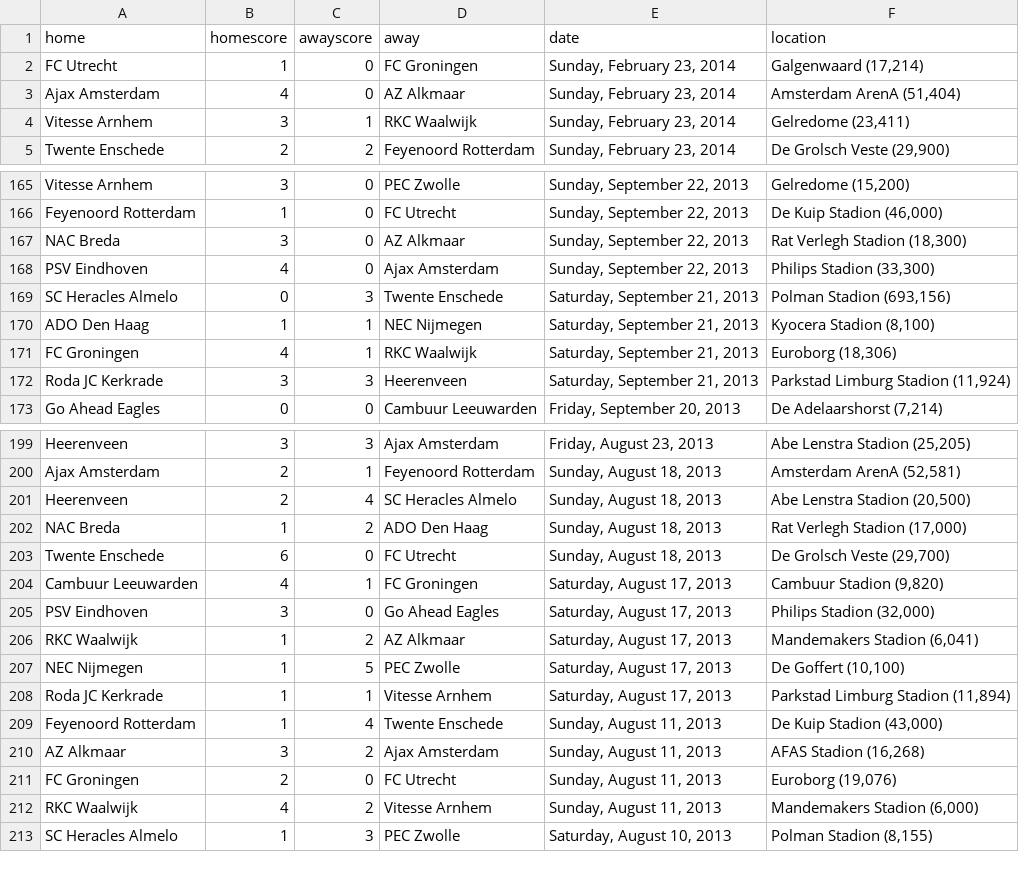
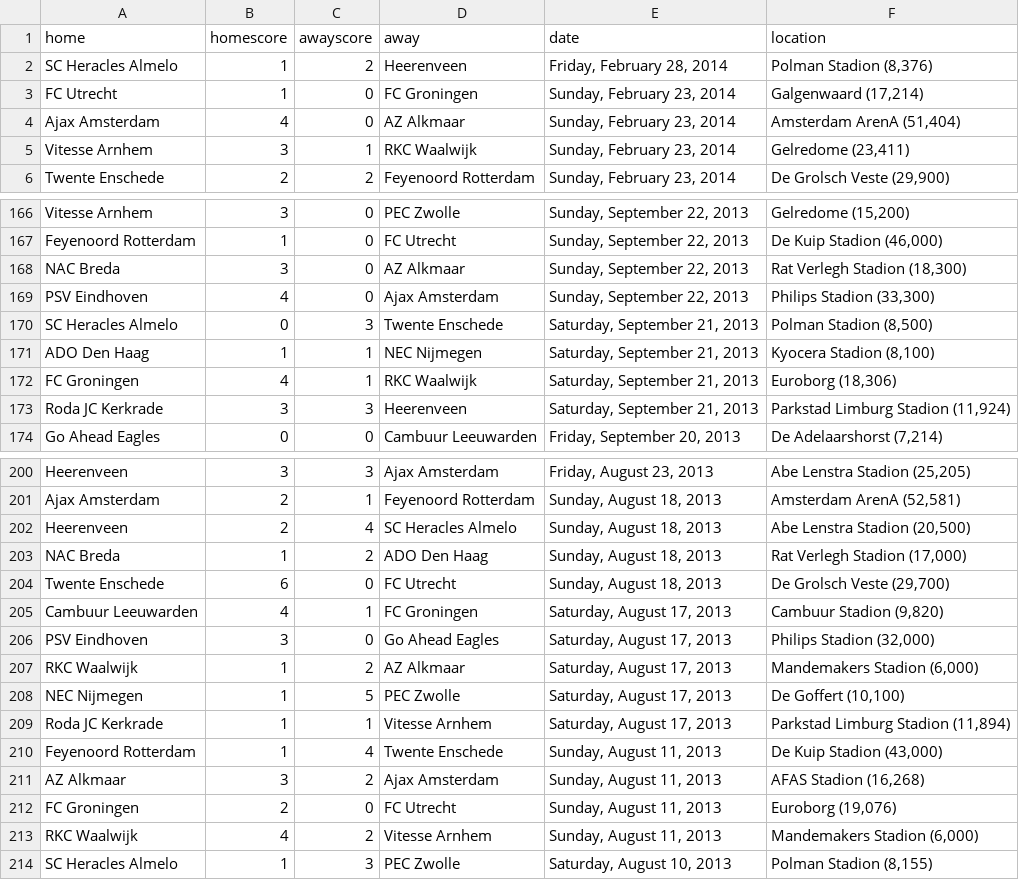
Before and after one commit to llimllib/soccerdata, a CSV file: data/eredivisie_13_14.csv, drawn as a sheet; only a part is shown, gaps mark what is left out.

```diff
--- a/data/eredivisie_13_14.csv
+++ b/data/eredivisie_13_14.csv
@@ -1,2 +1,3 @@
 home,homescore,awayscore,away,date,location
+SC Heracles Almelo,1,2,Heerenveen,"Friday, February 28, 2014","Polman Stadion (8,376)"
 FC Utrecht,1,0,FC Groningen,"Sunday, February 23, 2014","Galgenwaard (17,214)"
@@ -168,3 +169,3 @@ NAC Breda,3,0,AZ Alkmaar,"Sunday, September 22, 2013","Rat Verlegh Stadion (18,3
 PSV Eindhoven,4,0,Ajax Amsterdam,"Sunday, September 22, 2013","Philips Stadion (33,300)"
-SC Heracles Almelo,0,3,Twente Enschede,"Saturday, September 21, 2013","Polman Stadion (693,156)"
+SC Heracles Almelo,0,3,Twente Enschede,"Saturday, September 21, 2013","Polman Stadion (8,500)"
 ADO Den Haag,1,1,NEC Nijmegen,"Saturday, September 21, 2013","Kyocera Stadion (8,100)"
@@ -205,3 +206,3 @@ Cambuur Leeuwarden,4,1,FC Groningen,"Saturday, August 17, 2013","Cambuur Stadion
 PSV Eindhoven,3,0,Go Ahead Eagles,"Saturday, August 17, 2013","Philips Stadion (32,000)"
-RKC Waalwijk,1,2,AZ Alkmaar,"Saturday, August 17, 2013","Mandemakers Stadion (6,041)"
+RKC Waalwijk,1,2,AZ Alkmaar,"Saturday, August 17, 2013","Mandemakers Stadion (6,000)"
 NEC Nijmegen,1,5,PEC Zwolle,"Saturday, August 17, 2013","De Goffert (10,100)"
```
Also changed, not shown: data/bundesliga_13_14.csv, data/laliga_13_14.csv, 2 other files.
